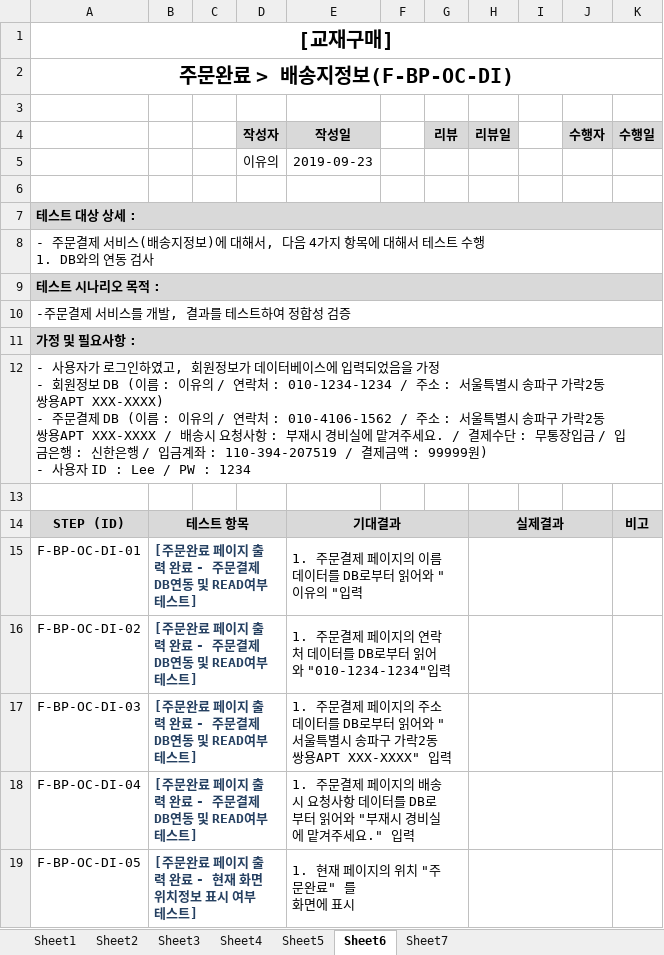
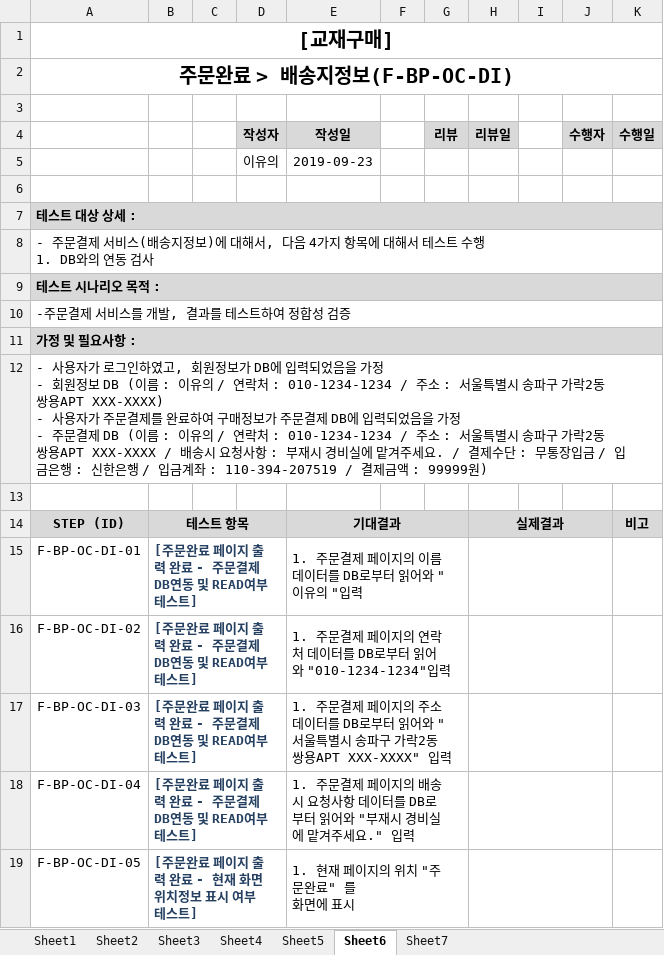
Before and after one commit to index506/cosmo6th_3thGroup, an Excel workbook: Text/03.테스트 시나리오/테스트 시나리오(유의).xlsx, sheet Sheet6, drawn as a sheet; values as stored, in another font and other column widths than the file's, no borders; ↵ is a line break in a cell; the diff names each change by its address in the sheet, - before the commit and + after, or states it on an @@ line.

```diff
--- a/Text/03.테스트 시나리오/테스트 시나리오(유의).xlsx (sheet Sheet6)
+++ b/Text/03.테스트 시나리오/테스트 시나리오(유의).xlsx (sheet Sheet6)
-A12: …정보가 데이터베이스에 입력되었음을 가정 ↵ - 회원정보 DB (이름 : 이유의 / 연락처 : 010-1234-1234 / 주소 : 서울특별시 송파구 가락2동 쌍용APT XXX-XXXX) ↵ - 주문결제 DB (이름 : 이유의 / 연락처 : 010-4106-1562 / 주소 : 서울특별시 송파구 가락2동 쌍용APT XXX-XXXX / 배송시 요청사항 : 부재시 경비실에 맡겨주세요. / 결제수단 : 무통장입금 / 입금은행 : 신한은행 / 입금계좌 : 110-394-207519 / 결제금액 : 99999원) ↵ - 사용자 ID : Lee / PW : 1234
+A12: …정보가 DB에 입력되었음을 가정 ↵ - 회원정보 DB (이름 : 이유의 / 연락처 : 010-1234-1234 / 주소 : 서울특별시 송파구 가락2동 쌍용APT XXX-XXXX) ↵ - 사용자가 주문결제를 완료하여 구매정보가 주문결제 DB에 입력되었음을 가정 ↵ - 주문결제 DB (이름 : 이유의 / 연락처 : 010-1234-1234 / 주소 : 서울특별시 송파구 가락2동 쌍용APT XXX-XXXX / 배송시 요청사항 : 부재시 경비실에 맡겨주세요. / 결제수단 : 무통장입금 / 입금은행 : 신한은행 / 입금계좌 : 110-394-207519 / 결제금액 : 99999원)
```
Also changed, not shown: sheet Sheet2, sheet Sheet1, sheet Sheet7, sheet Sheet4, sheet Sheet3, sheet Sheet5, 4 other files.
